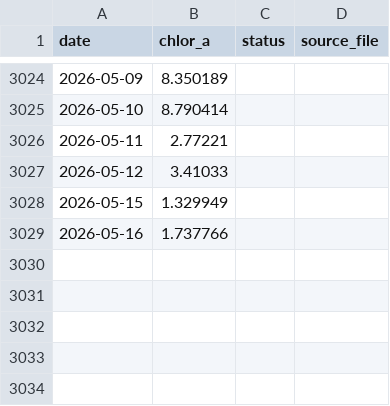
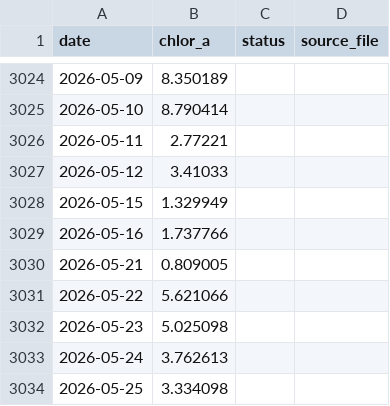
Before and after one commit to Varshani-UWA/chl-plotly, a CSV file: chl_timeseries_psdp.csv, drawn as a sheet; only a part is shown, gaps mark what is left out.

Commit message:
Auto-update chlorophyll data: 2026-05-27

```diff
--- a/chl_timeseries_psdp.csv
+++ b/chl_timeseries_psdp.csv
@@ -3029 +3029,6 @@ date,chlor_a,status,source_file
 2026-05-16,1.737766,,
+2026-05-21,0.809005,,
+2026-05-22,5.621066,,
+2026-05-23,5.025098,,
+2026-05-24,3.762613,,
+2026-05-25,3.334098,,
```
Also changed, not shown: chl_timeseries_mullaloo.csv, gap_report.csv, 4 other files.
